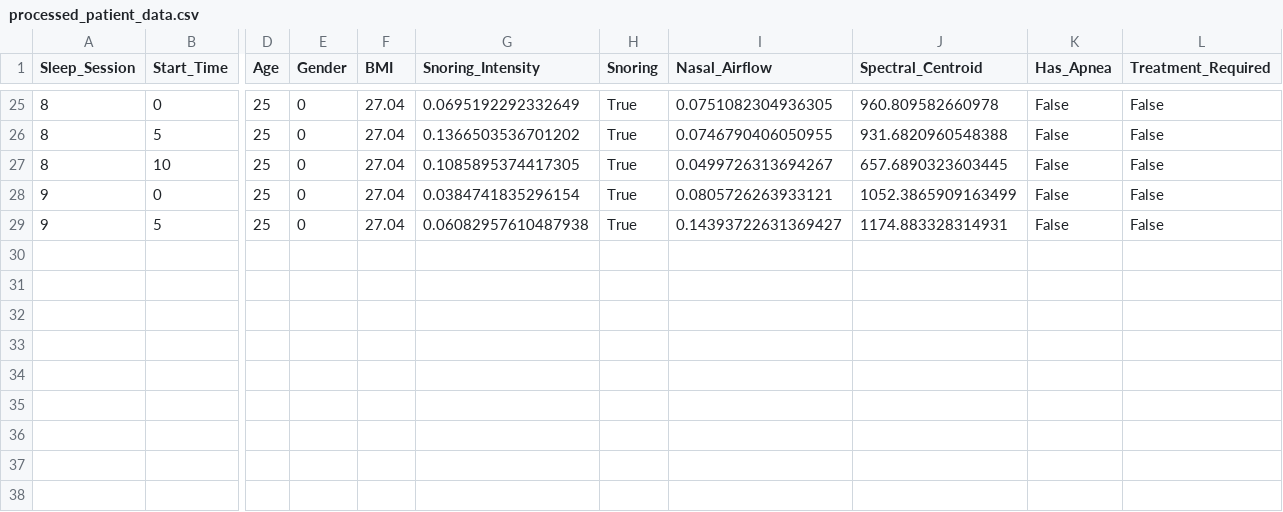
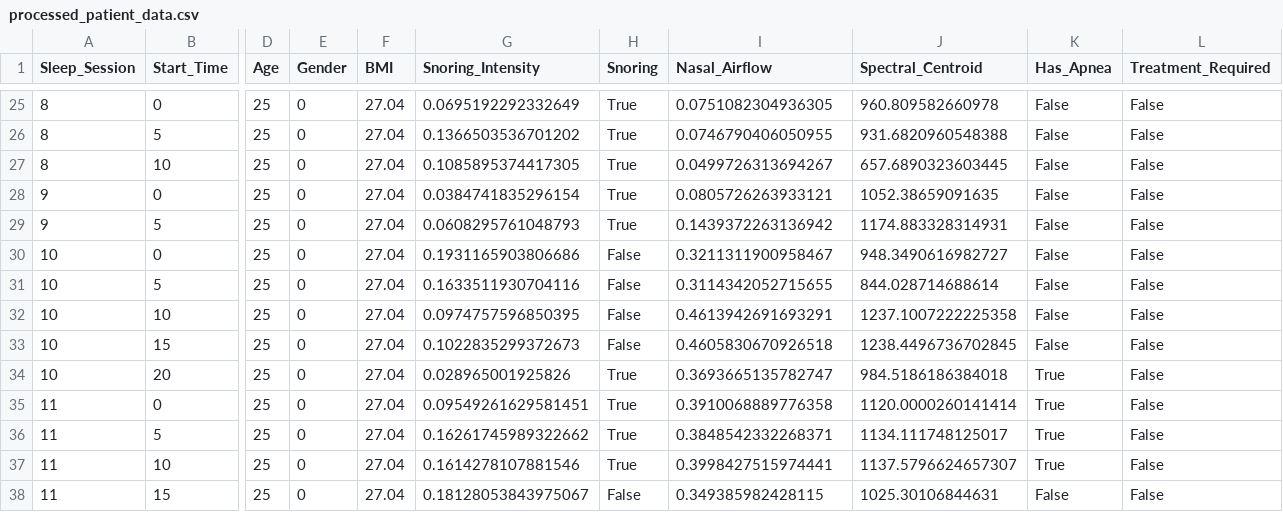
Before and after one commit to mjcarranza/Sleep-Apnea-Risk-Detector, a CSV file: data/processed/processed_patient_data.csv, drawn as a sheet; only a part is shown, gaps mark what is left out; rows hold the shown columns only; the diff names each change by its address in the sheet, - before the commit and + after, or states it on an @@ line.

```diff
--- a/data/processed/processed_patient_data.csv
+++ b/data/processed/processed_patient_data.csv
-J28 (Spectral_Centroid): 1052.3865909163499
+J28 (Spectral_Centroid): 1052.38659091635
-G29 (Snoring_Intensity): 0.06082957610487938
+G29 (Snoring_Intensity): 0.0608295761048793
-I29 (Nasal_Airflow): 0.14393722631369427
+I29 (Nasal_Airflow): 0.1439372263136942
+row 30: 10 | 0 | 25 | 0 | 27.04 | 0.1931165903806686 | False | 0.3211311900958467 | 948.3490616982727 | False | False
+row 31: 10 | 5 | 25 | 0 | 27.04 | 0.1633511930704116 | False | 0.3114342052715655 | 844.028714688614 | False | False
+row 32: 10 | 10 | 25 | 0 | 27.04 | 0.0974757596850395 | False | 0.4613942691693291 | 1237.1007222225358 | False | False
+row 33: 10 | 15 | 25 | 0 | 27.04 | 0.1022835299372673 | False | 0.4605830670926518 | 1238.4496736702845 | False | False
+row 34: 10 | 20 | 25 | 0 | 27.04 | 0.028965001925826 | True | 0.3693665135782747 | 984.5186186384018 | True | False
+row 35: 11 | 0 | 25 | 0 | 27.04 | 0.09549261629581451 | True | 0.3910068889776358 | 1120.0000260141414 | True | False
+row 36: 11 | 5 | 25 | 0 | 27.04 | 0.16261745989322662 | True | 0.3848542332268371 | 1134.111748125017 | True | False
+row 37: 11 | 10 | 25 | 0 | 27.04 | 0.1614278107881546 | True | 0.3998427515974441 | 1137.5796624657307 | True | False
+row 38: 11 | 15 | 25 | 0 | 27.04 | 0.18128053843975067 | False | 0.349385982428115 | 1025.30106844631 | False | False
```
Also changed, not shown: 14 other files.
